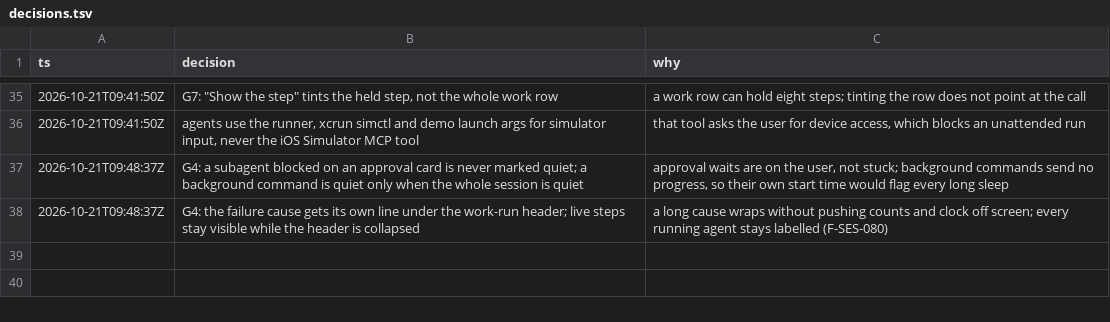
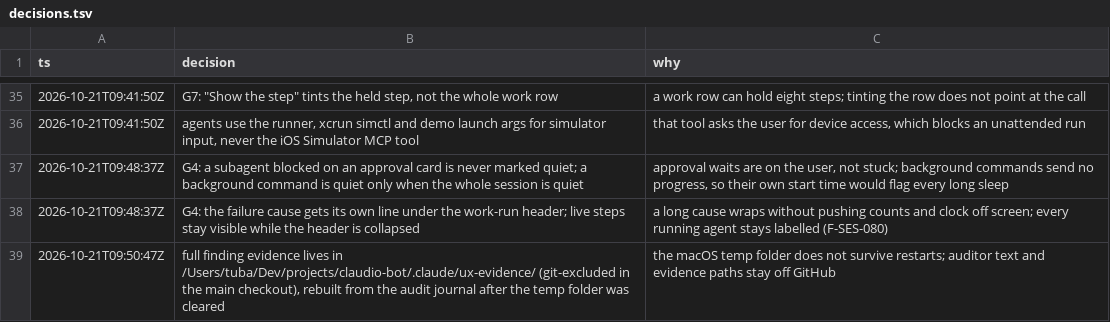
Before and after one commit to IamP5/claudio-bot, a TSV file: docs/ux-program/decisions.tsv, drawn as a sheet; only a part is shown, gaps mark what is left out.

```diff
--- a/docs/ux-program/decisions.tsv
+++ b/docs/ux-program/decisions.tsv
@@ -38 +38,2 @@ ts	decision	why
 2026-10-21T09:48:37Z	G4: the failure cause gets its own line under the work-run header; live steps stay visible while the header is collapsed	a long cause wraps without pushing counts and clock off screen; every running agent stays labelled (F-SES-080)
+2026-10-21T09:50:47Z	full finding evidence lives in /Users/tuba/Dev/projects/claudio-bot/.claude/ux-evidence/ (git-excluded in the main checkout), rebuilt from the audit journal after the temp folder was cleared	the macOS temp folder does not survive restarts; auditor text and evidence paths stay off GitHub
```
Also changed, not shown: docs/ux-program/agents.tsv.
